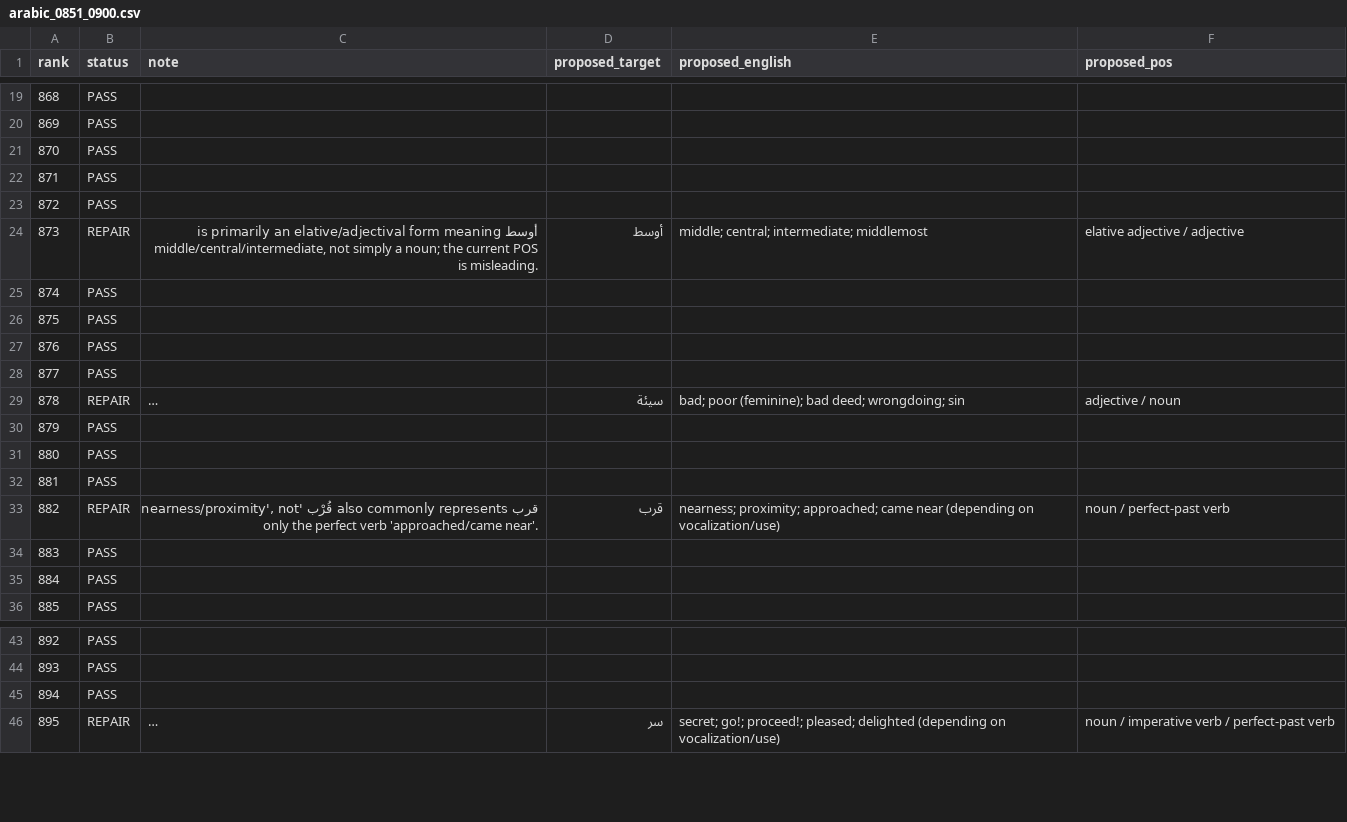
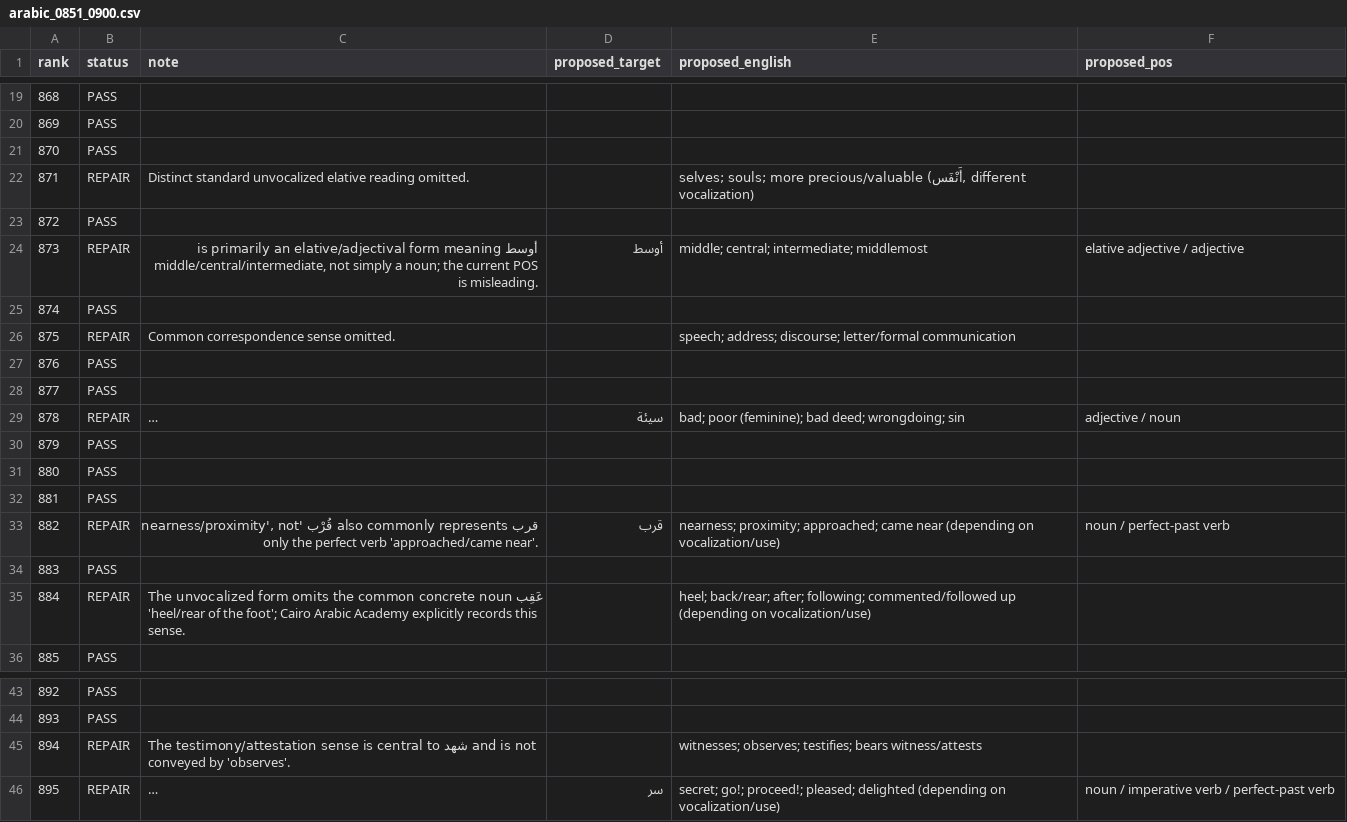
Before and after one commit to ualispublishing/learning, a CSV file: audit/language-workbooks/v1.0/row_by_row_vocab/arabic_0851_0900.csv, drawn as a sheet; only a part is shown, gaps mark what is left out; long unchanged cells end in …; the diff names each change by its address in the sheet, - before the commit and + after, or states it on an @@ line.

```diff
--- a/audit/language-workbooks/v1.0/row_by_row_vocab/arabic_0851_0900.csv
+++ b/audit/language-workbooks/v1.0/row_by_row_vocab/arabic_0851_0900.csv
-B22 (status): PASS
+B22 (status): REPAIR
-C22 (note): (empty)
+C22 (note): Distinct standard unvocalized elative reading omitted.
-E22 (proposed_english): (empty)
+E22 (proposed_english): selves; souls; more precious/valuable (أَنْفَس, different vocalization)
-B26 (status): PASS
+B26 (status): REPAIR
-C26 (note): (empty)
+C26 (note): Common correspondence sense omitted.
-E26 (proposed_english): (empty)
+E26 (proposed_english): speech; address; discourse; letter/formal communication
-B35 (status): PASS
+B35 (status): REPAIR
-C35 (note): (empty)
+C35 (note): The unvocalized form omits the common concrete noun عَقِب 'heel/rear of the foot'; Cairo Arabic Academy explicitly records this sense.
-E35 (proposed_english): (empty)
+E35 (proposed_english): heel; back/rear; after; following; commented/followed up (depending on vocalization/use)
-B45 (status): PASS
+B45 (status): REPAIR
-C45 (note): (empty)
+C45 (note): The testimony/attestation sense is central to شهد and is not conveyed by 'observes'.
-E45 (proposed_english): (empty)
+E45 (proposed_english): witnesses; observes; testifies; bears witness/attests
```
Also changed, not shown: arabic_top1000.csv, audit/language-workbooks/v1.0/row_by_row_vocab/arabic_0651_0700.csv, 33 other files.
